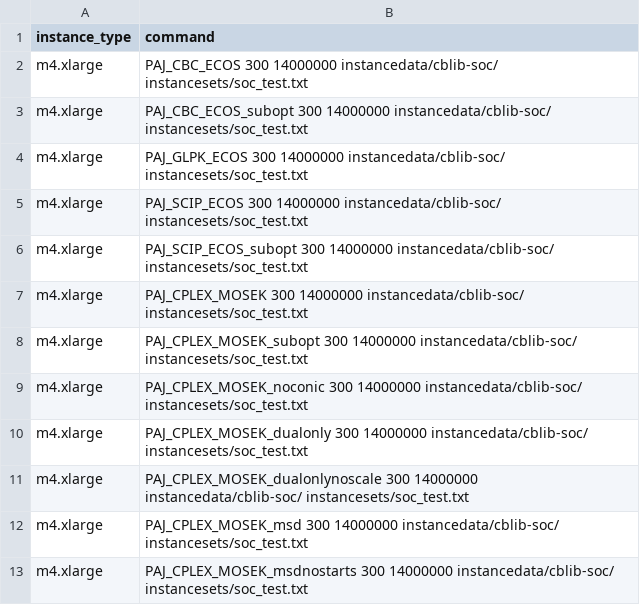
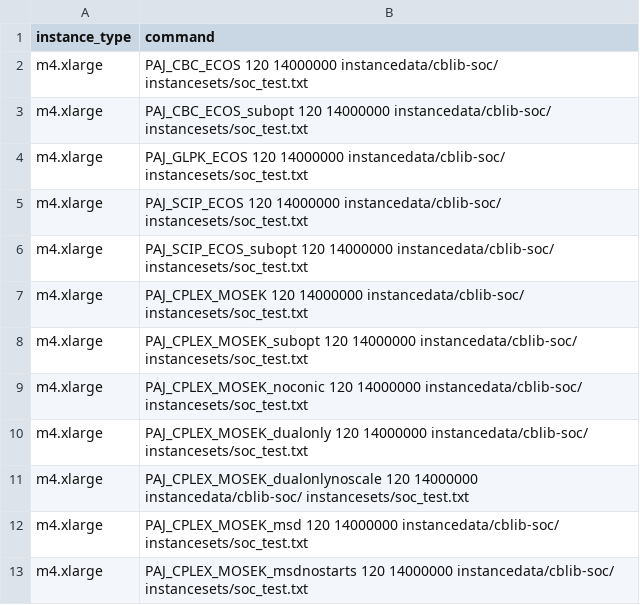
Before and after one commit to mlubin/PajaritoSupplement, a CSV file: awsjobs/testmisocp.csv, drawn as a sheet.

```diff
--- a/awsjobs/testmisocp.csv
+++ b/awsjobs/testmisocp.csv
@@ -1,13 +1,13 @@
 instance_type,command
-m4.xlarge,PAJ_CBC_ECOS 300 14000000 instancedata/cblib-soc/ instancesets/soc_test.txt
-m4.xlarge,PAJ_CBC_ECOS_subopt 300 14000000 instancedata/cblib-soc/ instancesets/soc_test.txt
-m4.xlarge,PAJ_GLPK_ECOS 300 14000000 instancedata/cblib-soc/ instancesets/soc_test.txt
-m4.xlarge,PAJ_SCIP_ECOS 300 14000000 instancedata/cblib-soc/ instancesets/soc_test.txt
-m4.xlarge,PAJ_SCIP_ECOS_subopt 300 14000000 instancedata/cblib-soc/ instancesets/soc_test.txt
-m4.xlarge,PAJ_CPLEX_MOSEK 300 14000000 instancedata/cblib-soc/ instancesets/soc_test.txt
-m4.xlarge,PAJ_CPLEX_MOSEK_subopt 300 14000000 instancedata/cblib-soc/ instancesets/soc_test.txt
-m4.xlarge,PAJ_CPLEX_MOSEK_noconic 300 14000000 instancedata/cblib-soc/ instancesets/soc_test.txt
-m4.xlarge,PAJ_CPLEX_MOSEK_dualonly 300 14000000 instancedata/cblib-soc/ instancesets/soc_test.txt
-m4.xlarge,PAJ_CPLEX_MOSEK_dualonlynoscale 300 14000000 instancedata/cblib-soc/ instancesets/soc_test.txt
-m4.xlarge,PAJ_CPLEX_MOSEK_msd 300 14000000 instancedata/cblib-soc/ instancesets/soc_test.txt
-m4.xlarge,PAJ_CPLEX_MOSEK_msdnostarts 300 14000000 instancedata/cblib-soc/ instancesets/soc_test.txt
+m4.xlarge,PAJ_CBC_ECOS 120 14000000 instancedata/cblib-soc/ instancesets/soc_test.txt
+m4.xlarge,PAJ_CBC_ECOS_subopt 120 14000000 instancedata/cblib-soc/ instancesets/soc_test.txt
+m4.xlarge,PAJ_GLPK_ECOS 120 14000000 instancedata/cblib-soc/ instancesets/soc_test.txt
+m4.xlarge,PAJ_SCIP_ECOS 120 14000000 instancedata/cblib-soc/ instancesets/soc_test.txt
+m4.xlarge,PAJ_SCIP_ECOS_subopt 120 14000000 instancedata/cblib-soc/ instancesets/soc_test.txt
+m4.xlarge,PAJ_CPLEX_MOSEK 120 14000000 instancedata/cblib-soc/ instancesets/soc_test.txt
+m4.xlarge,PAJ_CPLEX_MOSEK_subopt 120 14000000 instancedata/cblib-soc/ instancesets/soc_test.txt
+m4.xlarge,PAJ_CPLEX_MOSEK_noconic 120 14000000 instancedata/cblib-soc/ instancesets/soc_test.txt
+m4.xlarge,PAJ_CPLEX_MOSEK_dualonly 120 14000000 instancedata/cblib-soc/ instancesets/soc_test.txt
+m4.xlarge,PAJ_CPLEX_MOSEK_dualonlynoscale 120 14000000 instancedata/cblib-soc/ instancesets/soc_test.txt
+m4.xlarge,PAJ_CPLEX_MOSEK_msd 120 14000000 instancedata/cblib-soc/ instancesets/soc_test.txt
+m4.xlarge,PAJ_CPLEX_MOSEK_msdnostarts 120 14000000 instancedata/cblib-soc/ instancesets/soc_test.txt
```
Also changed, not shown: 2 other files.
